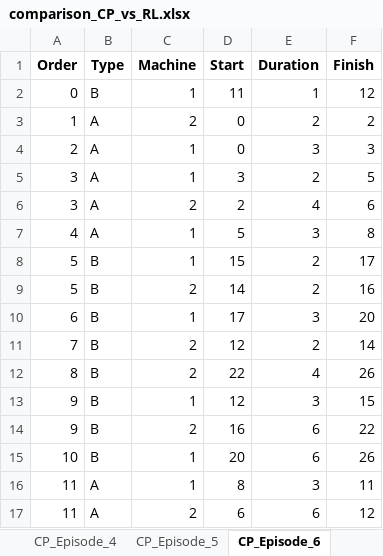
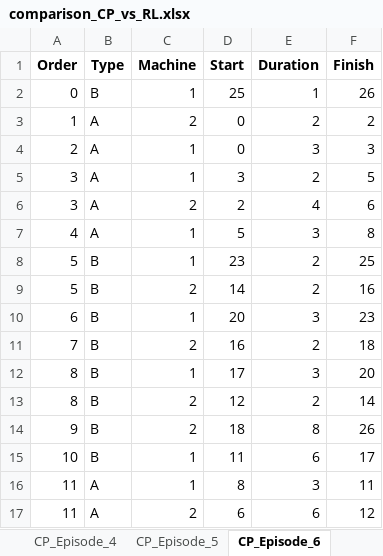
Before and after one commit to ozturkcemal/MaaS-Scheduling-Instances, an Excel workbook: comparison_CP_vs_RL.xlsx, sheet CP_Episode_6, drawn as a sheet; values as stored, in another font and other column widths than the file's, no borders; removed rows and columns are numbered as before the commit, all else as after; the diff names each change by its address in the sheet, - before the commit and + after, or states it on an @@ line.

```diff
--- a/comparison_CP_vs_RL.xlsx (sheet CP_Episode_6)
+++ b/comparison_CP_vs_RL.xlsx (sheet CP_Episode_6)
-D2 (Start): 11
+D2 (Start): 25
-F2 (Finish): 12
+F2 (Finish): 26
-D8 (Start): 15
+D8 (Start): 23
-F8 (Finish): 17
+F8 (Finish): 25
-D10 (Start): 17
+D10 (Start): 20
-F10 (Finish): 20
+F10 (Finish): 23
-D11 (Start): 12
+D11 (Start): 16
-F11 (Finish): 14
+F11 (Finish): 18
+row 12: 8 | B | 1 | 17 | 3 | 20
-D13 (Start): 22
+D13 (Start): 12
-E13 (Duration): 4
+E13 (Duration): 2
-F13 (Finish): 26
+F13 (Finish): 14
-row 13: 9 | B | 1 | 12 | 3 | 15
-D14 (Start): 16
+D14 (Start): 18
-E14 (Duration): 6
+E14 (Duration): 8
-F14 (Finish): 22
+F14 (Finish): 26
-D15 (Start): 20
+D15 (Start): 11
-F15 (Finish): 26
+F15 (Finish): 17
```
Also changed, not shown: sheet CP_Episode_10, sheet CP_Episode_7, sheet CP_Episode_8, sheet CP_Episode_5, sheet CP_Episode_1, sheet CP_Episode_3, 1 more sheet, 3 other files.
